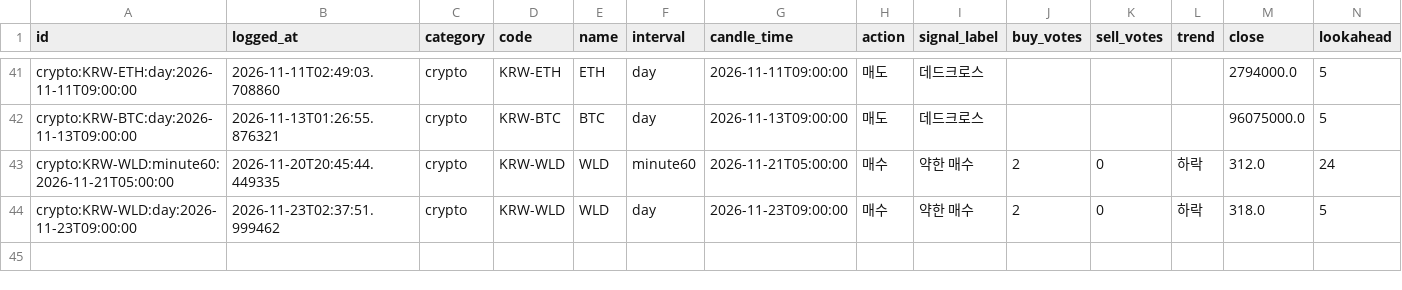
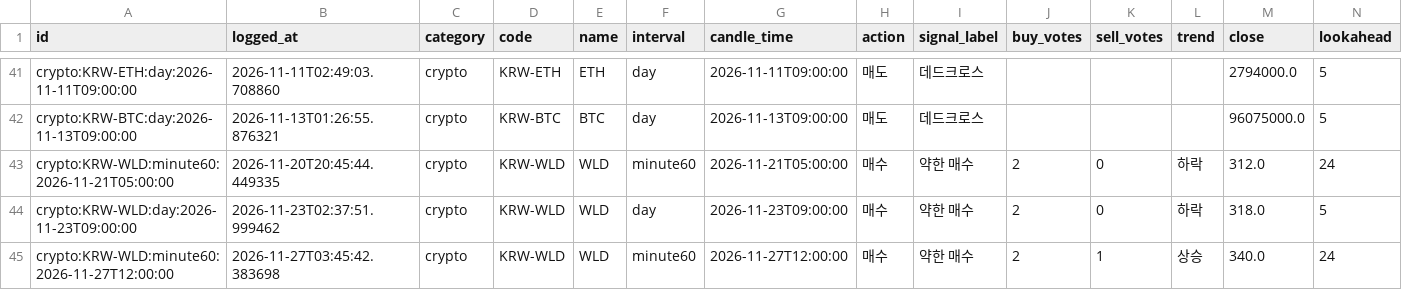
Before and after one commit to wonbin2362-prog/upbit-dashboard, a CSV file: signal_log.csv, drawn as a sheet; only a part is shown, gaps mark what is left out; rows hold the shown columns only; the diff names each change by its address in the sheet, - before the commit and + after, or states it on an @@ line.

```diff
--- a/signal_log.csv
+++ b/signal_log.csv
+row 45: crypto:KRW-WLD:minute60:2026-11-27T12:00:00 | 2026-11-27T03:45:42.383698 | crypto | KRW-WLD | WLD | minute60 | 2026-11-27T12:00:00 | 매수 | 약한 매수 | 2 | 1 | 상승 | 340.0 | 24
```
Also changed, not shown: 1 other file.
